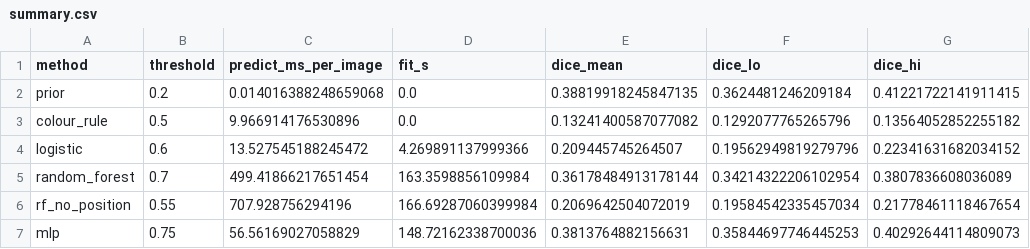
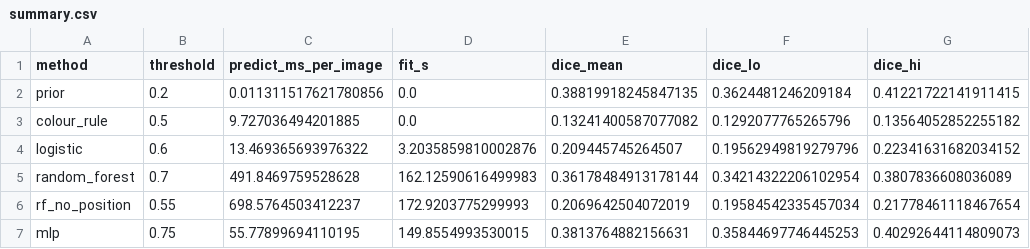
Before and after one commit to JieliLeong/MMA3001_AppleTree_Project, a CSV file: results/scaffold/summary.csv, drawn as a sheet; only a part is shown; the diff names each change by its address in the sheet, - before the commit and + after, or states it on an @@ line.

Commit message:
Stage 3: baselines vs logistic regression, random forest and MLP for scaffold pixels, with tests and results (drafted with Claude)

```diff
--- a/results/scaffold/summary.csv
+++ b/results/scaffold/summary.csv
-C2 (predict_ms_per_image): 0.014016388248659068
+C2 (predict_ms_per_image): 0.011311517621780856
-C3 (predict_ms_per_image): 9.966914176530896
+C3 (predict_ms_per_image): 9.727036494201885
-C4 (predict_ms_per_image): 13.527545188245472
+C4 (predict_ms_per_image): 13.469365693976322
-D4 (fit_s): 4.269891137999366
+D4 (fit_s): 3.2035859810002876
-C5 (predict_ms_per_image): 499.41866217651454
+C5 (predict_ms_per_image): 491.8469759528628
-D5 (fit_s): 163.3598856109984
+D5 (fit_s): 162.12590616499983
-C6 (predict_ms_per_image): 707.928756294196
+C6 (predict_ms_per_image): 698.5764503412237
-D6 (fit_s): 166.69287060399984
+D6 (fit_s): 172.9203775299993
-C7 (predict_ms_per_image): 56.56169027058829
+C7 (predict_ms_per_image): 55.77899694110195
-D7 (fit_s): 148.72162338700036
+D7 (fit_s): 149.8554993530015
```
Also changed, not shown: 16 other files.
